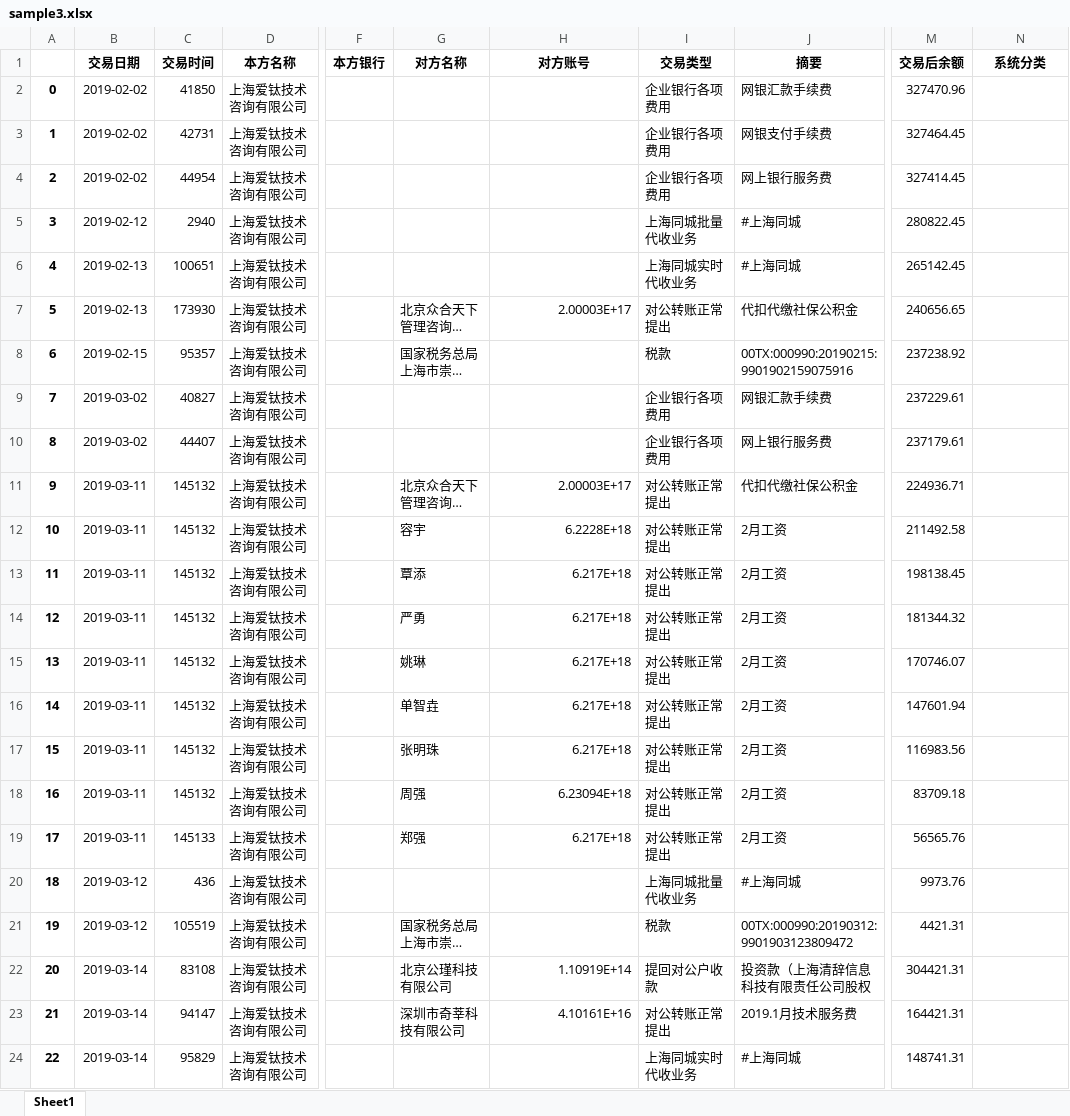
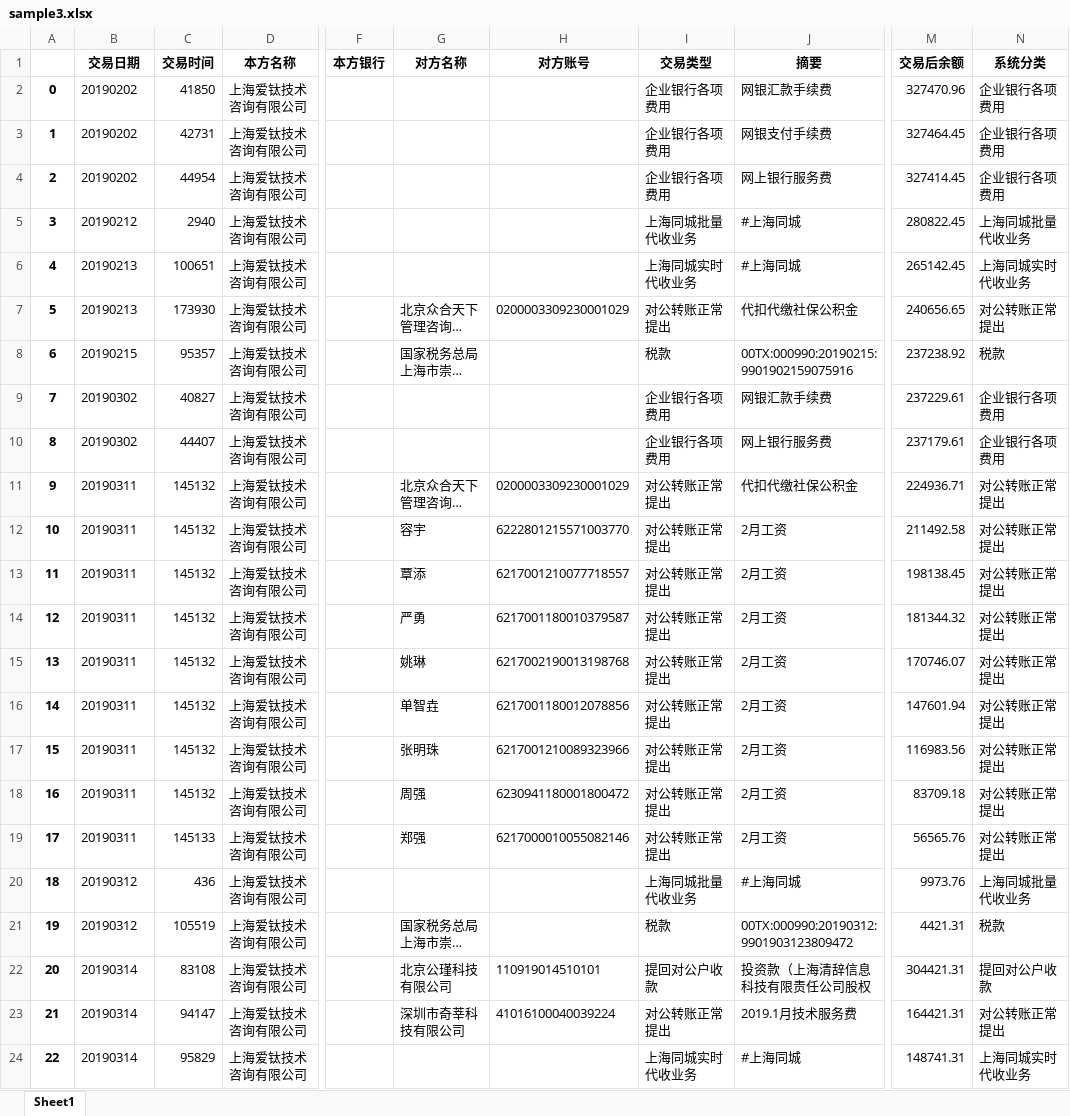
Before and after one commit to AllenLiuX/Aitai-Bill-Analysis-with-NN, an Excel workbook: Liushui/output/sample3.xlsx, sheet Sheet1, drawn as a sheet; only a part is shown, gaps mark what is left out; long unchanged cells end in …; values as stored, in another font and other column widths than the file's, no borders; the diff covers the shown part only; the diff names each change by its address in the sheet, - before the commit and + after, or states it on an @@ line.

```diff
--- a/Liushui/output/sample3.xlsx (sheet Sheet1)
+++ b/Liushui/output/sample3.xlsx (sheet Sheet1)
-B2:B4 (交易日期): 2019-02-02
+B2:B4 (交易日期): 20190202
-N2:N4 (系统分类): (empty)
+N2:N4 (系统分类): 企业银行各项费用
-B5 (交易日期): 2019-02-12
+B5 (交易日期): 20190212
-N5 (系统分类): (empty)
+N5 (系统分类): 上海同城批量代收业务
-B6:B7 (交易日期): 2019-02-13
+B6:B7 (交易日期): 20190213
-N6 (系统分类): (empty)
+N6 (系统分类): 上海同城实时代收业务
-H7 (对方账号): 2.00003E+17
+H7 (对方账号): 0200003309230001029
-N7 (系统分类): (empty)
+N7 (系统分类): 对公转账正常提出
-B8 (交易日期): 2019-02-15
+B8 (交易日期): 20190215
-N8 (系统分类): (empty)
+N8 (系统分类): 税款
-B9:B10 (交易日期): 2019-03-02
+B9:B10 (交易日期): 20190302
-N9:N10 (系统分类): (empty)
+N9:N10 (系统分类): 企业银行各项费用
-B11:B19 (交易日期): 2019-03-11
+B11:B19 (交易日期): 20190311
-H11 (对方账号): 2.00003E+17
+H11 (对方账号): 0200003309230001029
-N11:N19 (系统分类): (empty)
+N11:N19 (系统分类): 对公转账正常提出
-H12 (对方账号): 6.2228E+18
+H12 (对方账号): 6222801215571003770
-H13 (对方账号): 6.217E+18
+H13 (对方账号): 6217001210077718557
-H14 (对方账号): 6.217E+18
+H14 (对方账号): 6217001180010379587
-H15 (对方账号): 6.217E+18
+H15 (对方账号): 6217002190013198768
-H16 (对方账号): 6.217E+18
+H16 (对方账号): 6217001180012078856
-H17 (对方账号): 6.217E+18
+H17 (对方账号): 6217001210089323966
-H18 (对方账号): 6.23094E+18
+H18 (对方账号): 6230941180001800472
-H19 (对方账号): 6.217E+18
+H19 (对方账号): 6217000010055082146
-B20:B21 (交易日期): 2019-03-12
+B20:B21 (交易日期): 20190312
-N20 (系统分类): (empty)
+N20 (系统分类): 上海同城批量代收业务
-N21 (系统分类): (empty)
+N21 (系统分类): 税款
-B22:B24 (交易日期): 2019-03-14
+B22:B24 (交易日期): 20190314
-H22 (对方账号): 1.10919E+14
+H22 (对方账号): 110919014510101
-N22 (系统分类): (empty)
+N22 (系统分类): 提回对公户收款
-H23 (对方账号): 4.10161E+16
+H23 (对方账号): 41016100040039224
-N23 (系统分类): (empty)
+N23 (系统分类): 对公转账正常提出
-N24 (系统分类): (empty)
+N24 (系统分类): 上海同城实时代收业务
```
Also changed, not shown: 737 edited cells and cell formats elsewhere in this sheet, Liushui/output/sample1.xlsx, Liushui/output/sample2.xlsx, 5 other files.
